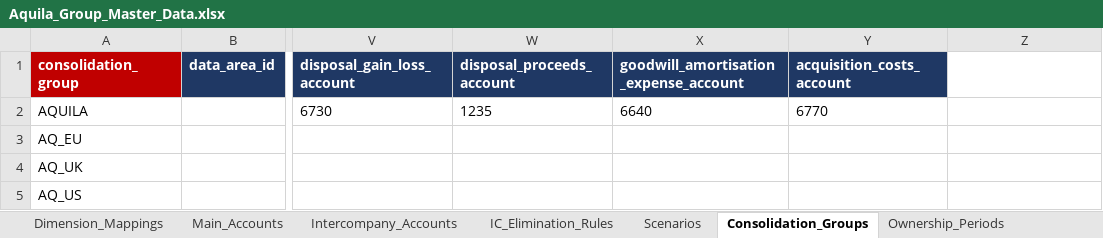
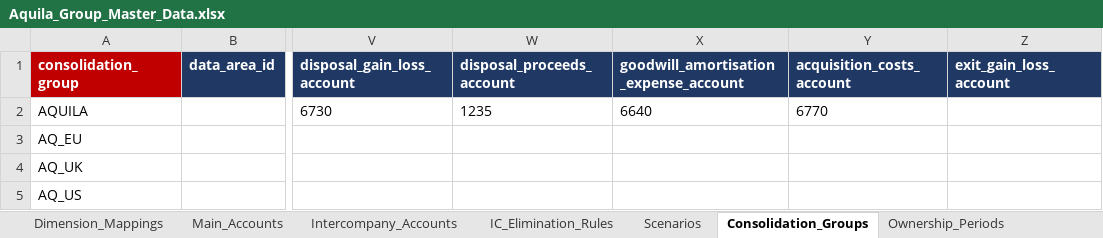
Before and after one commit to grynn-in/konsolidat, an Excel workbook: excel/onboarding/examples/aquila/Aquila_Group_Master_Data.xlsx, sheet Consolidation_Groups, drawn as a sheet; only a part is shown, gaps mark what is left out; values as stored, in another font and other column widths than the file's, no borders; the diff names each change by its address in the sheet, - before the commit and + after, or states it on an @@ line.

```diff
--- a/excel/onboarding/examples/aquila/Aquila_Group_Master_Data.xlsx (sheet Consolidation_Groups)
+++ b/excel/onboarding/examples/aquila/Aquila_Group_Master_Data.xlsx (sheet Consolidation_Groups)
-Z1: (empty)
+Z1: exit_gain_loss_account
-Z1 fill: none
+Z1 fill: #1F3864
```
Also changed, not shown: excel/onboarding/Konsolidat_Onboarding_Template.xlsx, excel/onboarding/examples/aquila-bike/Aquila_Bike_Master_Data.xlsx, 6 other files.
